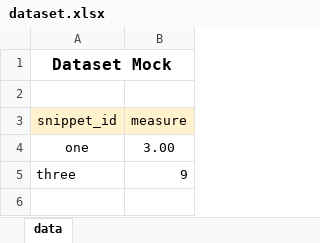
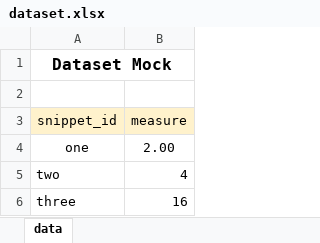
Before and after one commit to geneseframework/metrics, an Excel workbook: src/core/mocks/code-snippets/dataset.xlsx, sheet data, drawn as a sheet; values as stored, in another font and other column widths than the file's, no borders; addresses are those after the commit; the diff names each change by its address in the sheet, - before the commit and + after, or states it on an @@ line.

```diff
--- a/src/core/mocks/code-snippets/dataset.xlsx (sheet data)
+++ b/src/core/mocks/code-snippets/dataset.xlsx (sheet data)
-B4 (measure): 3.00
+B4 (measure): 2.00
+row 5: two | 4
-B6 (measure): 9
+B6 (measure): 16
```
Also changed, not shown: 5 other files.
